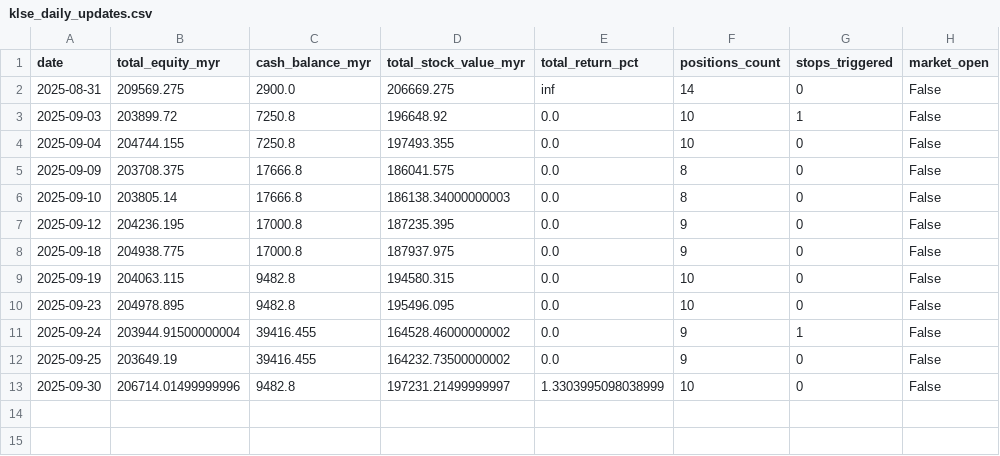
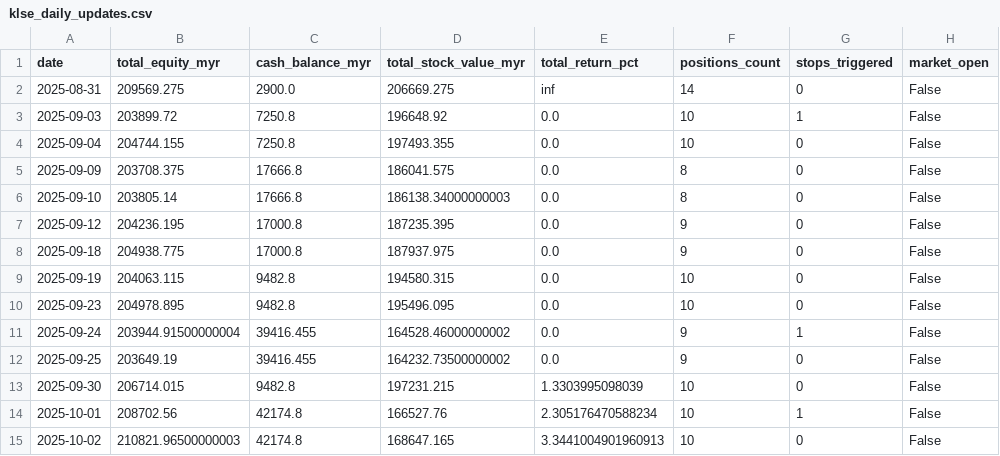
Before and after one commit to kosiew/ChatGPT-Micro-Cap-Experiment, a CSV file: KLSE_System/klse_daily_updates.csv, drawn as a sheet.

```diff
--- a/KLSE_System/klse_daily_updates.csv
+++ b/KLSE_System/klse_daily_updates.csv
@@ -12,2 +12,4 @@ date,total_equity_myr,cash_balance_myr,total_stock_value_myr,total_return_pct,po
 2025-09-25,203649.19,39416.455,164232.73500000002,0.0,9,0,False
-2025-09-30,206714.01499999996,9482.8,197231.21499999997,1.3303995098038999,10,0,False
+2025-09-30,206714.015,9482.8,197231.215,1.3303995098039,10,0,False
+2025-10-01,208702.56,42174.8,166527.76,2.305176470588234,10,1,False
+2025-10-02,210821.96500000003,42174.8,168647.165,3.3441004901960913,10,0,False
```
Also changed, not shown: KLSE_System/klse_performance_log.csv, KLSE_System/klse_portfolio.csv, 8 other files.
